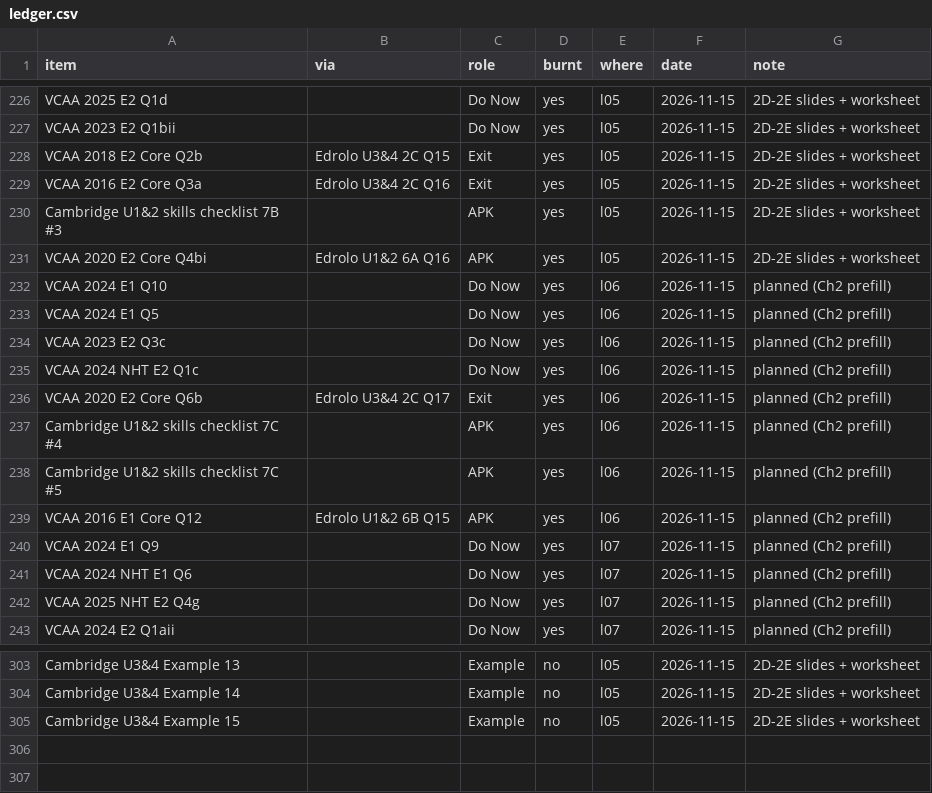
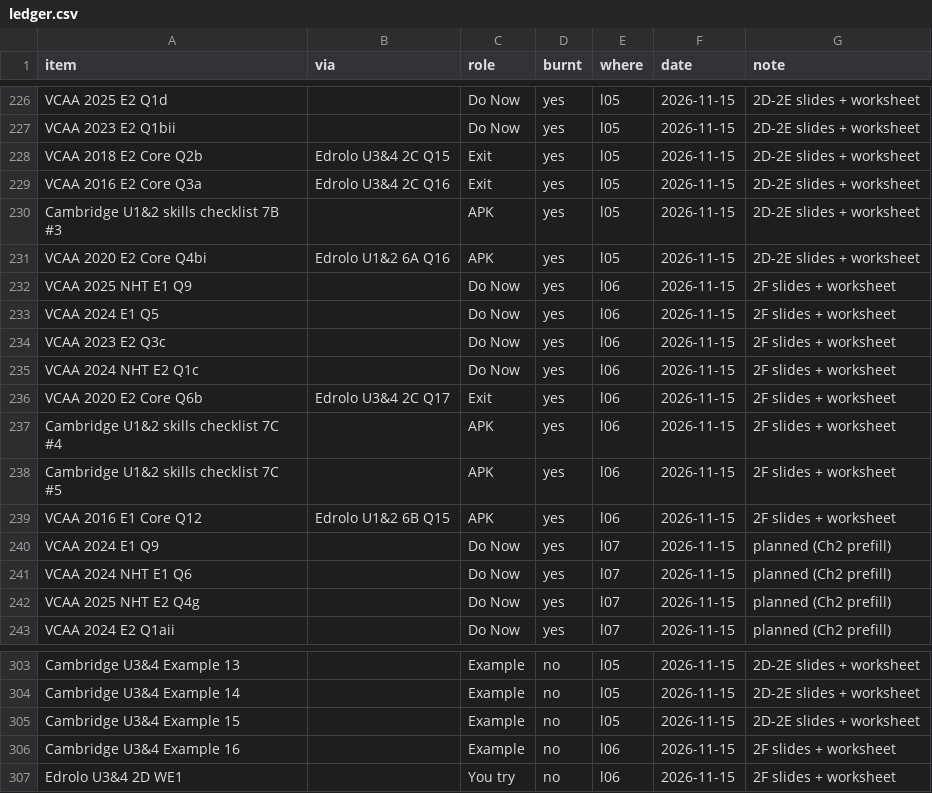
Before and after one commit to roccatalano/12MAG, a CSV file: tools/ledger.csv, drawn as a sheet; only a part is shown, gaps mark what is left out.

```diff
--- a/tools/ledger.csv
+++ b/tools/ledger.csv
@@ -231,10 +231,10 @@ Cambridge U1&2 skills checklist 7B #3,,APK,yes,l05,2026-11-15,2D-2E slides + wor
 VCAA 2020 E2 Core Q4bi,Edrolo U1&2 6A Q16,APK,yes,l05,2026-11-15,2D-2E slides + worksheet
-VCAA 2024 E1 Q10,,Do Now,yes,l06,2026-11-15,planned (Ch2 prefill)
-VCAA 2024 E1 Q5,,Do Now,yes,l06,2026-11-15,planned (Ch2 prefill)
-VCAA 2023 E2 Q3c,,Do Now,yes,l06,2026-11-15,planned (Ch2 prefill)
-VCAA 2024 NHT E2 Q1c,,Do Now,yes,l06,2026-11-15,planned (Ch2 prefill)
-VCAA 2020 E2 Core Q6b,Edrolo U3&4 2C Q17,Exit,yes,l06,2026-11-15,planned (Ch2 prefill)
-Cambridge U1&2 skills checklist 7C #4,,APK,yes,l06,2026-11-15,planned (Ch2 prefill)
-Cambridge U1&2 skills checklist 7C #5,,APK,yes,l06,2026-11-15,planned (Ch2 prefill)
-VCAA 2016 E1 Core Q12,Edrolo U1&2 6B Q15,APK,yes,l06,2026-11-15,planned (Ch2 prefill)
+VCAA 2025 NHT E1 Q9,,Do Now,yes,l06,2026-11-15,2F slides + worksheet
+VCAA 2024 E1 Q5,,Do Now,yes,l06,2026-11-15,2F slides + worksheet
+VCAA 2023 E2 Q3c,,Do Now,yes,l06,2026-11-15,2F slides + worksheet
+VCAA 2024 NHT E2 Q1c,,Do Now,yes,l06,2026-11-15,2F slides + worksheet
+VCAA 2020 E2 Core Q6b,Edrolo U3&4 2C Q17,Exit,yes,l06,2026-11-15,2F slides + worksheet
+Cambridge U1&2 skills checklist 7C #4,,APK,yes,l06,2026-11-15,2F slides + worksheet
+Cambridge U1&2 skills checklist 7C #5,,APK,yes,l06,2026-11-15,2F slides + worksheet
+VCAA 2016 E1 Core Q12,Edrolo U1&2 6B Q15,APK,yes,l06,2026-11-15,2F slides + worksheet
 VCAA 2024 E1 Q9,,Do Now,yes,l07,2026-11-15,planned (Ch2 prefill)
@@ -305 +305,3 @@ Cambridge U3&4 Example 14,,Example,no,l05,2026-11-15,2D-2E slides + worksheet
 Cambridge U3&4 Example 15,,Example,no,l05,2026-11-15,2D-2E slides + worksheet
+Cambridge U3&4 Example 16,,Example,no,l06,2026-11-15,2F slides + worksheet
+Edrolo U3&4 2D WE1,,You try,no,l06,2026-11-15,2F slides + worksheet
```
Also changed, not shown: tools/ledger_manual.csv, tools/vcaa_current_index.csv, 13 other files.
